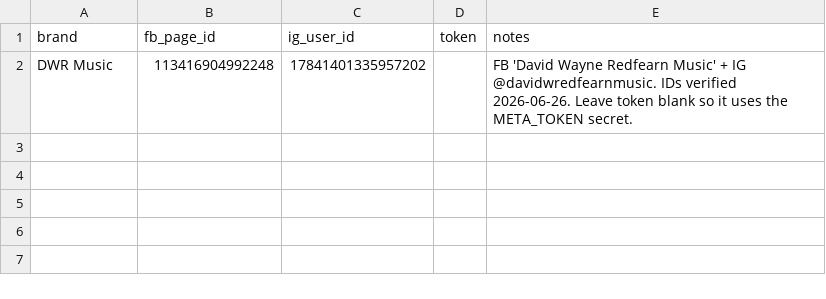
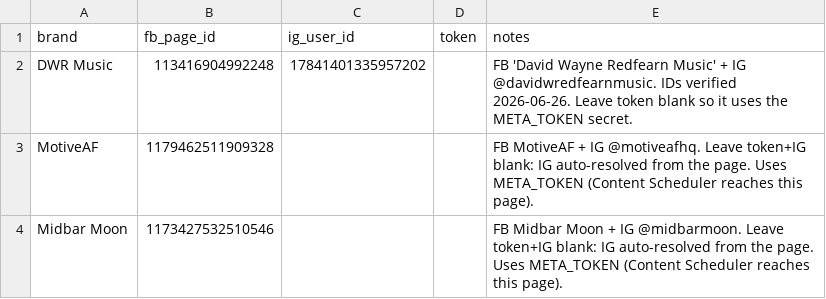
Before and after one commit to dredfearn74-star/dwr-music-bot, a CSV file: brands.csv, drawn as a sheet.

Commit message:
Update brands.csv

```diff
--- a/brands.csv
+++ b/brands.csv
@@ -2 +2,3 @@ brand,fb_page_id,ig_user_id,token,notes
 DWR Music,113416904992248,17841401335957202,,"FB 'David Wayne Redfearn Music' + IG @davidwredfearnmusic. IDs verified 2026-06-26. Leave token blank so it uses the META_TOKEN secret."
+MotiveAF,1179462511909328,,,"FB MotiveAF + IG @motiveafhq. Leave token+IG blank: IG auto-resolved from the page. Uses META_TOKEN (Content Scheduler reaches this page)."
+Midbar Moon,1173427532510546,,,"FB Midbar Moon + IG @midbarmoon. Leave token+IG blank: IG auto-resolved from the page. Uses META_TOKEN (Content Scheduler reaches this page)."
```
